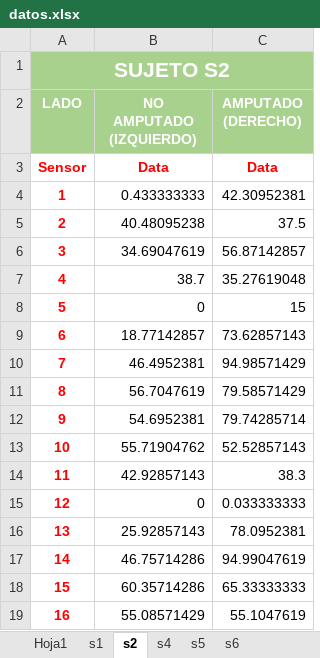
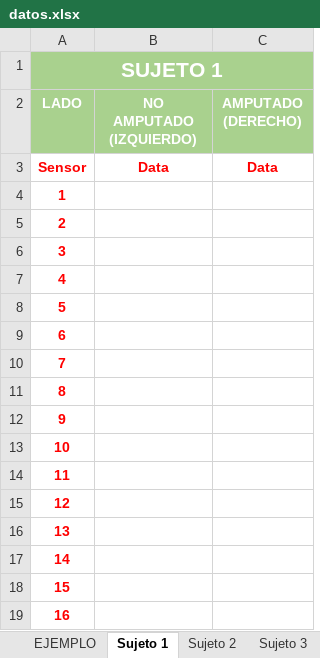
Before and after one commit to agomezg1822/three-render, an Excel workbook: docs/datos.xlsx, sheet Sujeto 1, drawn as a sheet; only a part is shown; values as stored, in another font and other column widths than the file's, no borders; the diff covers the shown part only; the diff names each change by its address in the sheet, - before the commit and + after, or states it on an @@ line.

```diff
--- a/docs/datos.xlsx (sheet Sujeto 1)
+++ b/docs/datos.xlsx (sheet Sujeto 1)
-sheet tab: s1
+sheet tab: EJEMPLO
-sheet tab: s2
+sheet tab: Sujeto 1
-sheet tab: s4
+sheet tab: Sujeto 2
-sheet tab: s5
+sheet tab: Sujeto 3
-sheet tab: Hoja1
-A1 (LADO): SUJETO S2
+A1 (LADO): SUJETO 1
-B4 (NO AMPUTADO (IZQUIERDO)): 0.433333333
+B4 (NO AMPUTADO (IZQUIERDO)): (empty)
-C4 (AMPUTADO (DERECHO)): 42.30952381
+C4 (AMPUTADO (DERECHO)): (empty)
-B5 (NO AMPUTADO (IZQUIERDO)): 40.48095238
+B5 (NO AMPUTADO (IZQUIERDO)): (empty)
-C5 (AMPUTADO (DERECHO)): 37.5
+C5 (AMPUTADO (DERECHO)): (empty)
-B6 (NO AMPUTADO (IZQUIERDO)): 34.69047619
+B6 (NO AMPUTADO (IZQUIERDO)): (empty)
-C6 (AMPUTADO (DERECHO)): 56.87142857
+C6 (AMPUTADO (DERECHO)): (empty)
-B7 (NO AMPUTADO (IZQUIERDO)): 38.7
+B7 (NO AMPUTADO (IZQUIERDO)): (empty)
-C7 (AMPUTADO (DERECHO)): 35.27619048
+C7 (AMPUTADO (DERECHO)): (empty)
-B8 (NO AMPUTADO (IZQUIERDO)): 0
+B8 (NO AMPUTADO (IZQUIERDO)): (empty)
-C8 (AMPUTADO (DERECHO)): 15
+C8 (AMPUTADO (DERECHO)): (empty)
-B9 (NO AMPUTADO (IZQUIERDO)): 18.77142857
+B9 (NO AMPUTADO (IZQUIERDO)): (empty)
-C9 (AMPUTADO (DERECHO)): 73.62857143
+C9 (AMPUTADO (DERECHO)): (empty)
-B10 (NO AMPUTADO (IZQUIERDO)): 46.4952381
+B10 (NO AMPUTADO (IZQUIERDO)): (empty)
-C10 (AMPUTADO (DERECHO)): 94.98571429
+C10 (AMPUTADO (DERECHO)): (empty)
-B11 (NO AMPUTADO (IZQUIERDO)): 56.7047619
+B11 (NO AMPUTADO (IZQUIERDO)): (empty)
-C11 (AMPUTADO (DERECHO)): 79.58571429
+C11 (AMPUTADO (DERECHO)): (empty)
-B12 (NO AMPUTADO (IZQUIERDO)): 54.6952381
+B12 (NO AMPUTADO (IZQUIERDO)): (empty)
-C12 (AMPUTADO (DERECHO)): 79.74285714
+C12 (AMPUTADO (DERECHO)): (empty)
-B13 (NO AMPUTADO (IZQUIERDO)): 55.71904762
+B13 (NO AMPUTADO (IZQUIERDO)): (empty)
-C13 (AMPUTADO (DERECHO)): 52.52857143
+C13 (AMPUTADO (DERECHO)): (empty)
-B14 (NO AMPUTADO (IZQUIERDO)): 42.92857143
+B14 (NO AMPUTADO (IZQUIERDO)): (empty)
-C14 (AMPUTADO (DERECHO)): 38.3
+C14 (AMPUTADO (DERECHO)): (empty)
-B15 (NO AMPUTADO (IZQUIERDO)): 0
+B15 (NO AMPUTADO (IZQUIERDO)): (empty)
-C15 (AMPUTADO (DERECHO)): 0.033333333
+C15 (AMPUTADO (DERECHO)): (empty)
-B16 (NO AMPUTADO (IZQUIERDO)): 25.92857143
+B16 (NO AMPUTADO (IZQUIERDO)): (empty)
-C16 (AMPUTADO (DERECHO)): 78.0952381
+C16 (AMPUTADO (DERECHO)): (empty)
-B17 (NO AMPUTADO (IZQUIERDO)): 46.75714286
+B17 (NO AMPUTADO (IZQUIERDO)): (empty)
-C17 (AMPUTADO (DERECHO)): 94.99047619
+C17 (AMPUTADO (DERECHO)): (empty)
-B18 (NO AMPUTADO (IZQUIERDO)): 60.35714286
+B18 (NO AMPUTADO (IZQUIERDO)): (empty)
-C18 (AMPUTADO (DERECHO)): 65.33333333
+C18 (AMPUTADO (DERECHO)): (empty)
-B19 (NO AMPUTADO (IZQUIERDO)): 55.08571429
+B19 (NO AMPUTADO (IZQUIERDO)): (empty)
-C19 (AMPUTADO (DERECHO)): 55.1047619
+C19 (AMPUTADO (DERECHO)): (empty)
```
Also changed, not shown: 166 edited cells elsewhere in this sheet, sheet Sujeto 3, sheet Sujeto 4, sheet Sujeto 2, sheet EJEMPLO, other sheet tabs, formulas that keep their value, src/public/datos.xlsx, 14 other files.
